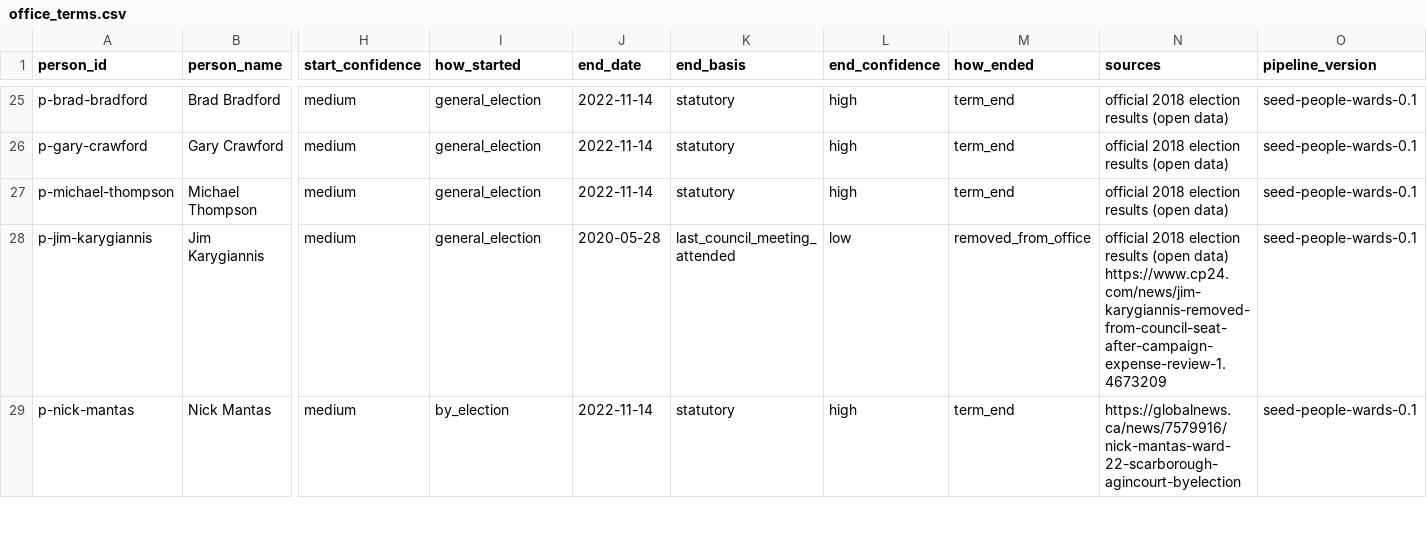
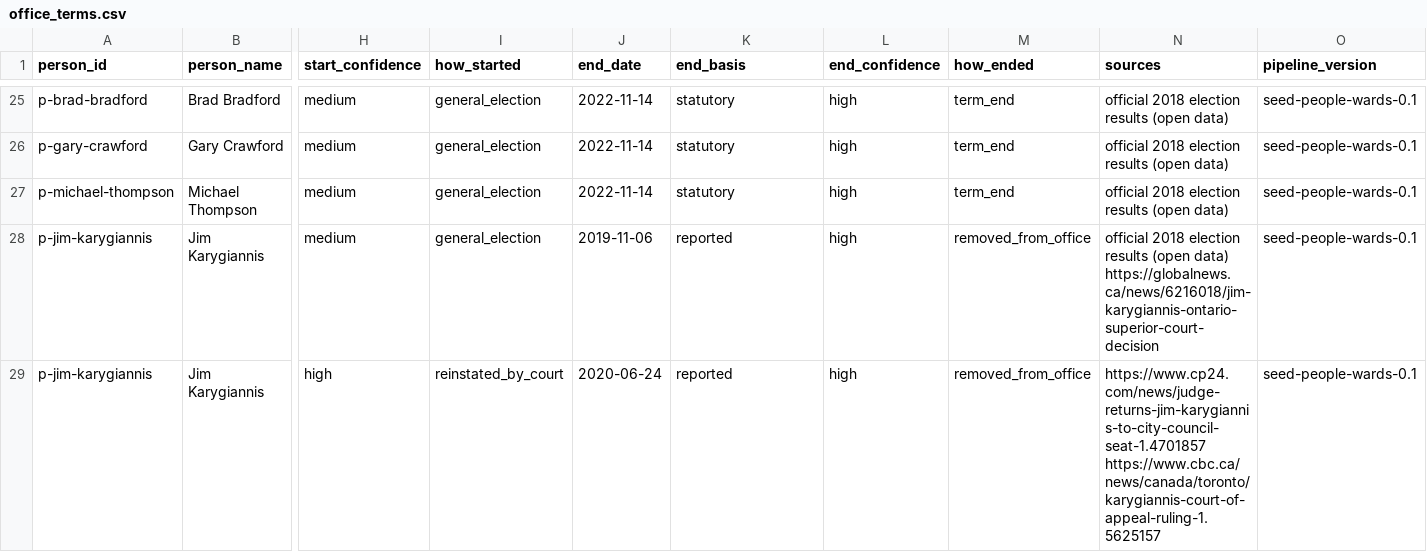
Before and after one commit to previoncapital/sentiment-intel, a CSV file: db/seed/people/office_terms.csv, drawn as a sheet; only a part is shown, gaps mark what is left out; the shorter side is filled out with more unchanged rows; rows hold the shown columns only; the diff covers the shown part only; the diff names each change by its address in the sheet, - before the commit and + after, or states it on an @@ line.

```diff
--- a/db/seed/people/office_terms.csv
+++ b/db/seed/people/office_terms.csv
-J28 (end_date): 2020-05-28
+J28 (end_date): 2019-11-06
-K28 (end_basis): last_council_meeting_attended
+K28 (end_basis): reported
-L28 (end_confidence): low
+L28 (end_confidence): high
-N28 (sources): …(open data) https://www.cp24.com/news/jim-karygiannis-removed-from-council-seat-after-campaign-expense-review-1.4673209
+N28 (sources): …(open data) https://globalnews.ca/news/6216018/jim-karygiannis-ontario-superior-court-decision
+row 29: p-jim-karygiannis | Jim Karygiannis | high | reinstated_by_court | 2020-06-24 | reported | high | removed_from_office | https://www.cp24.com/news/judge-returns-jim-karygiannis-to-city-council-seat-1.4701857 https://www.cbc.ca/news/canada/toronto/karygiannis-court-of-appeal-ruling-1.5625157 | seed-people-wards-0.1
```
Also changed, not shown: 1 added row and 10 edited cells elsewhere in this file, db/seed/people/vacancies.csv, 6 other files.
